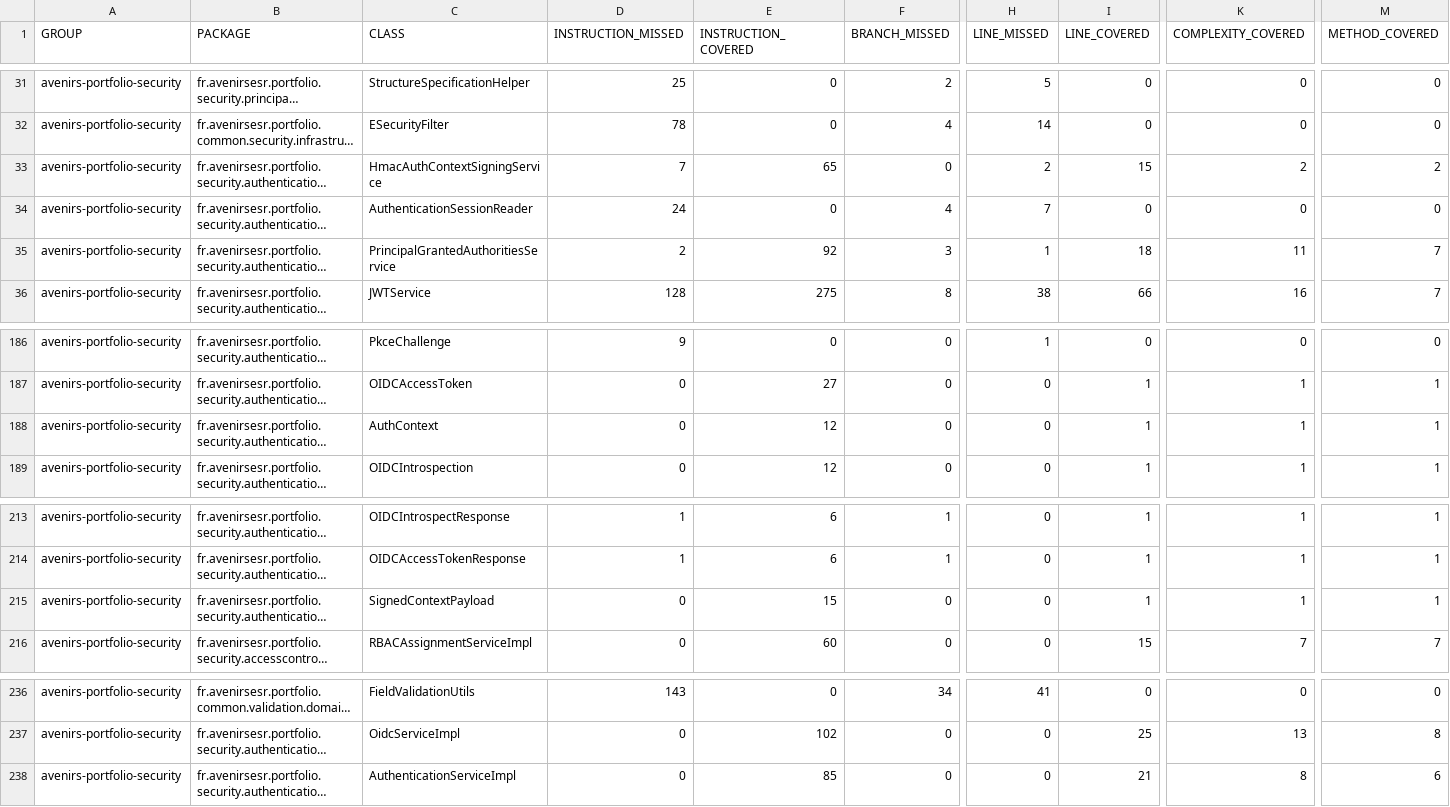
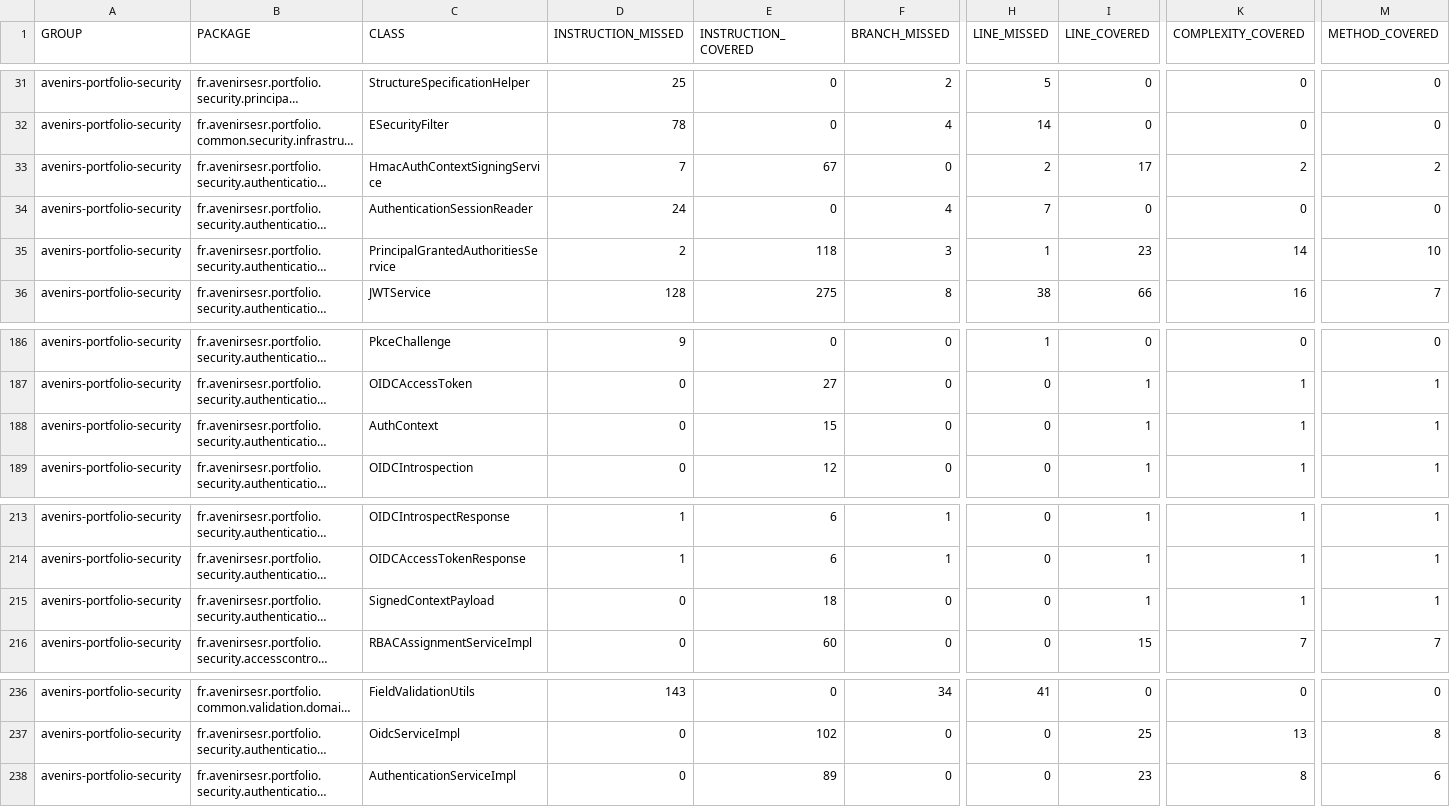
Before and after one commit to avenirs-esr/avenirs-portfolio-security, a CSV file: docs/jacoco-report/jacoco/jacoco.csv, drawn as a sheet; only a part is shown, gaps mark what is left out; long unchanged cells end in …; the diff names each change by its address in the sheet, - before the commit and + after, or states it on an @@ line.

```diff
--- a/docs/jacoco-report/jacoco/jacoco.csv
+++ b/docs/jacoco-report/jacoco/jacoco.csv
-E33 (INSTRUCTION_COVERED): 65
+E33 (INSTRUCTION_COVERED): 67
-I33 (LINE_COVERED): 15
+I33 (LINE_COVERED): 17
-E35 (INSTRUCTION_COVERED): 92
+E35 (INSTRUCTION_COVERED): 118
-I35 (LINE_COVERED): 18
+I35 (LINE_COVERED): 23
-K35 (COMPLEXITY_COVERED): 11
+K35 (COMPLEXITY_COVERED): 14
-M35 (METHOD_COVERED): 7
+M35 (METHOD_COVERED): 10
-E188 (INSTRUCTION_COVERED): 12
+E188 (INSTRUCTION_COVERED): 15
-E215 (INSTRUCTION_COVERED): 15
+E215 (INSTRUCTION_COVERED): 18
-E238 (INSTRUCTION_COVERED): 85
+E238 (INSTRUCTION_COVERED): 89
-I238 (LINE_COVERED): 21
+I238 (LINE_COVERED): 23
```
Also changed, not shown: 32 other files.
